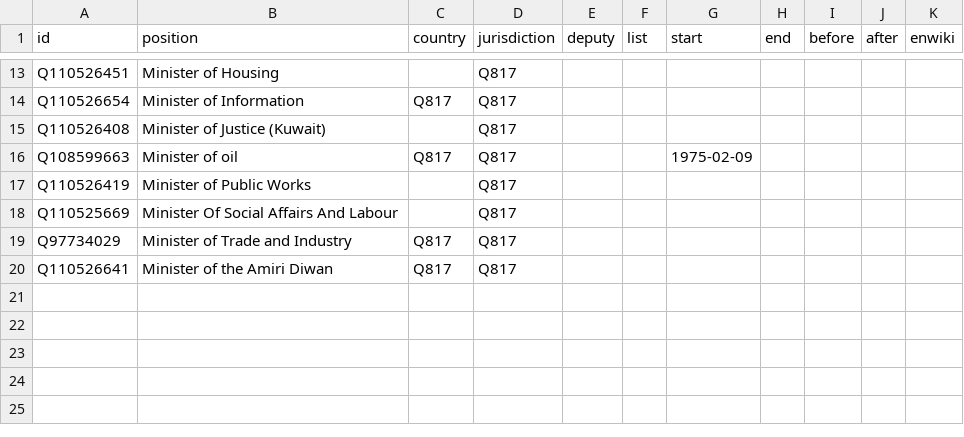
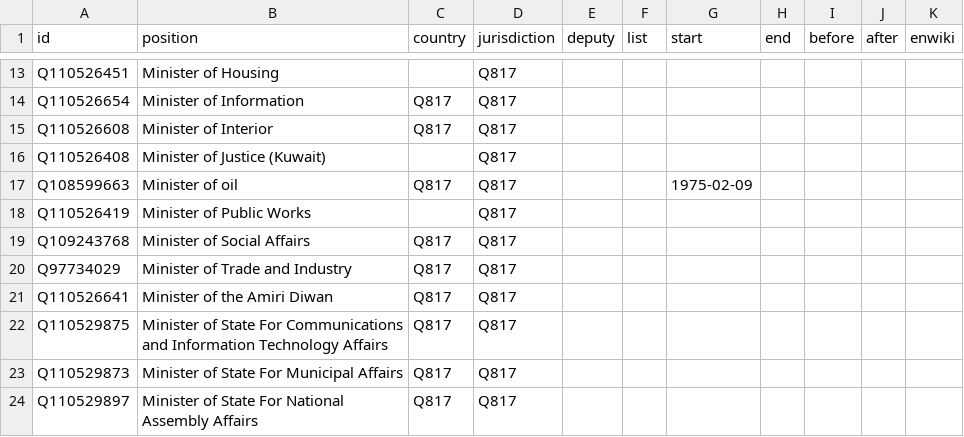
Before and after one commit to every-politician-scrapers/kuwait-ministers, a CSV file: html/positions.csv, drawn as a sheet; only a part is shown, gaps mark what is left out.

```diff
--- a/html/positions.csv
+++ b/html/positions.csv
@@ -14,2 +14,3 @@ Q110526451,Minister of Housing,,Q817,,,,,,,
 Q110526654,Minister of Information,Q817,Q817,,,,,,,
+Q110526608,Minister of Interior,Q817,Q817,,,,,,,
 Q110526408,Minister of Justice (Kuwait),,Q817,,,,,,,
@@ -17,4 +18,7 @@ Q108599663,Minister of oil,Q817,Q817,,,1975-02-09,,,,
 Q110526419,Minister of Public Works,,Q817,,,,,,,
-Q110525669,Minister Of Social Affairs And Labour,,Q817,,,,,,,
+Q109243768,Minister of Social Affairs,Q817,Q817,,,,,,,
 Q97734029,Minister of Trade and Industry,Q817,Q817,,,,,,,
 Q110526641,Minister of the Amiri Diwan,Q817,Q817,,,,,,,
+Q110529875,Minister of State For Communications and Information Technology Affairs,Q817,Q817,,,,,,,
+Q110529873,Minister of State For Municipal Affairs,Q817,Q817,,,,,,,
+Q110529897,Minister of State For National Assembly Affairs,Q817,Q817,,,,,,,
```
Also changed, not shown: html/current.csv, html/holders21.csv, 1 other file.
